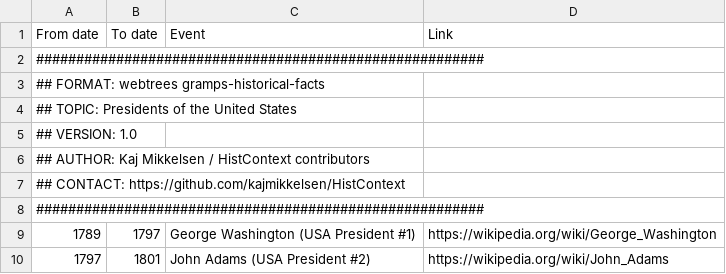
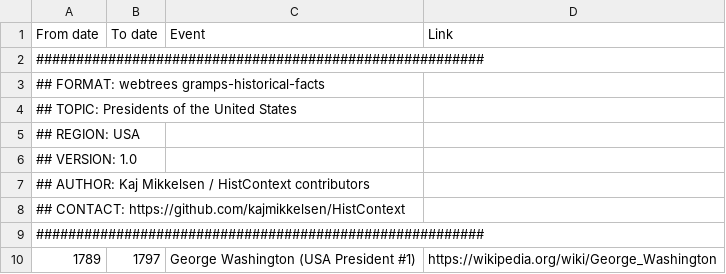
Before and after one commit to hartenthaler/hh-historic-events, a CSV file: resources/data/csv/en_US_data_v1_0.csv, drawn as a sheet; only a part is shown; the shorter side is filled out with more unchanged rows.

```diff
--- a/resources/data/csv/en_US_data_v1_0.csv
+++ b/resources/data/csv/en_US_data_v1_0.csv
@@ -4,2 +4,3 @@ From date;To date;Event;Link
 ## TOPIC: Presidents of the United States
+## REGION: USA
 ## VERSION: 1.0
```
Also changed, not shown: resources/data/csv/da_DK_data_v1_0.csv, resources/data/csv/en_US_involuntary_v1_0.csv, 3 other files.
